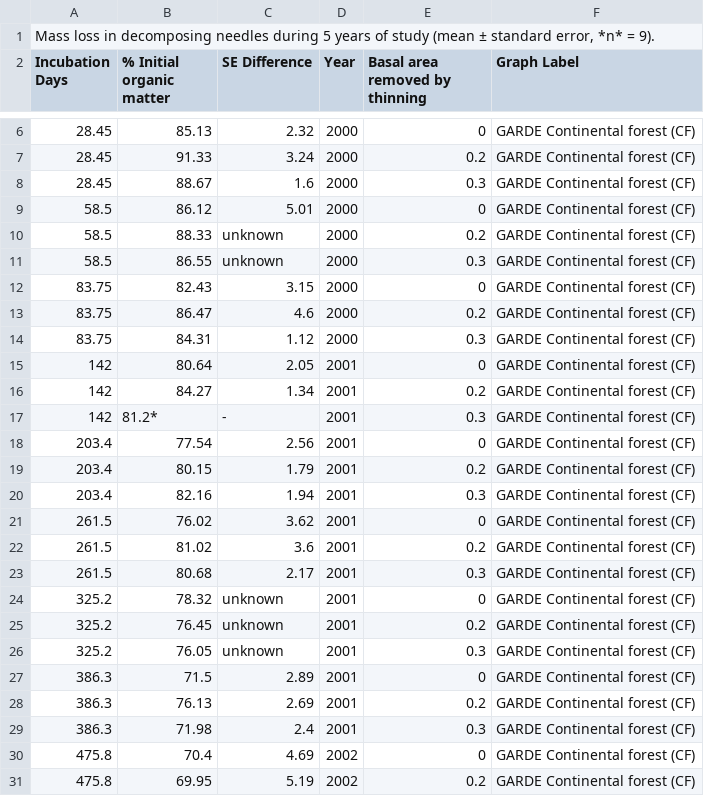
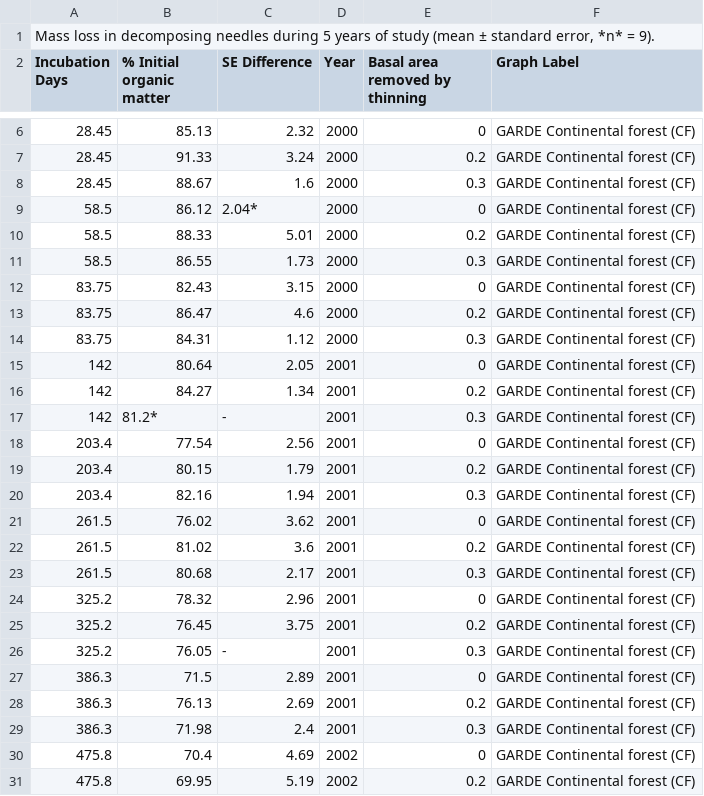
Before and after one commit to SavaScott/SoilDRaH_SRS, a CSV file: 01_DataRescue/Blanco2011/Blanco2011_Figure1_SRS.csv, drawn as a sheet; only a part is shown, gaps mark what is left out.

Commit message:
Update values in Blanco2011_Figure1_SRS.csv

```diff
--- a/01_DataRescue/Blanco2011/Blanco2011_Figure1_SRS.csv
+++ b/01_DataRescue/Blanco2011/Blanco2011_Figure1_SRS.csv
@@ -8,5 +8,5 @@ Incubation Days,% Initial organic matter,SE Difference,Year,Basal area removed b
 28.45,88.67,1.6,2000,0.3,GARDE Continental forest (CF)
-58.5,86.12,5.01,2000,0,GARDE Continental forest (CF)
-58.5,88.33,unknown,2000,0.2,GARDE Continental forest (CF)
-58.5,86.55,unknown,2000,0.3,GARDE Continental forest (CF)
+58.5,86.12,2.04*,2000,0,GARDE Continental forest (CF)
+58.5,88.33,5.01,2000,0.2,GARDE Continental forest (CF)
+58.5,86.55,1.73,2000,0.3,GARDE Continental forest (CF)
 83.75,82.43,3.15,2000,0,GARDE Continental forest (CF)
@@ -23,5 +23,5 @@ Incubation Days,% Initial organic matter,SE Difference,Year,Basal area removed b
 261.5,80.68,2.17,2001,0.3,GARDE Continental forest (CF)
-325.2,78.32,unknown,2001,0,GARDE Continental forest (CF)
-325.2,76.45,unknown,2001,0.2,GARDE Continental forest (CF)
-325.2,76.05,unknown,2001,0.3,GARDE Continental forest (CF)
+325.2,78.32,2.96,2001,0,GARDE Continental forest (CF)
+325.2,76.45,3.75,2001,0.2,GARDE Continental forest (CF)
+325.2,76.05,-,2001,0.3,GARDE Continental forest (CF)
 386.3,71.5,2.89,2001,0,GARDE Continental forest (CF)
```
